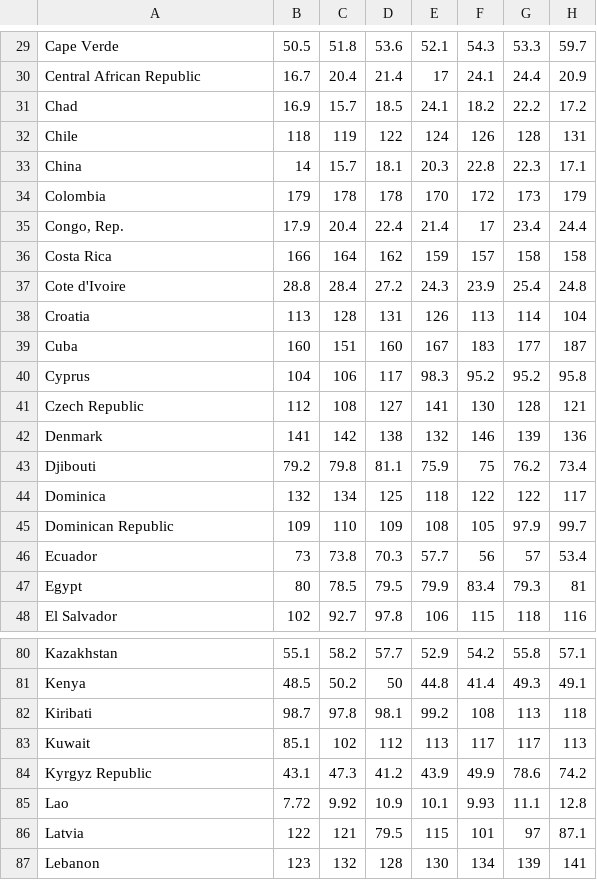
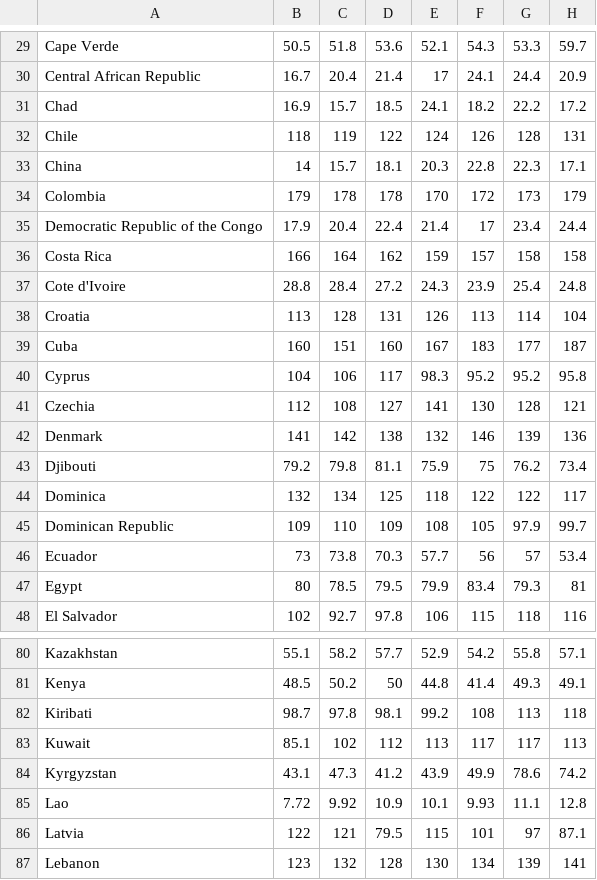
Before and after one commit to cecileung1208/Project_2_ETL, a CSV file: Data/sugar_per_person_g_per_day-FAO.csv, drawn as a sheet; only a part is shown, gaps mark what is left out; the diff names each change by its address in the sheet, - before the commit and + after, or states it on an @@ line.

Commit message:
Update sugar_per_person_g_per_day-FAO.csv

```diff
--- a/Data/sugar_per_person_g_per_day-FAO.csv
+++ b/Data/sugar_per_person_g_per_day-FAO.csv
-A35: Congo, Rep.
+A35: Democratic Republic of the Congo
-A41: Czech Republic
+A41: Czechia
-A84: Kyrgyz Republic
+A84: Kyrgyzstan
```
